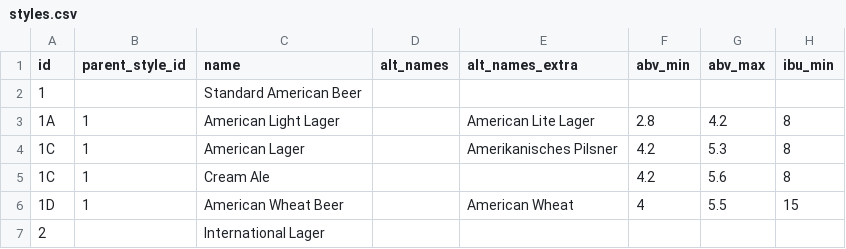
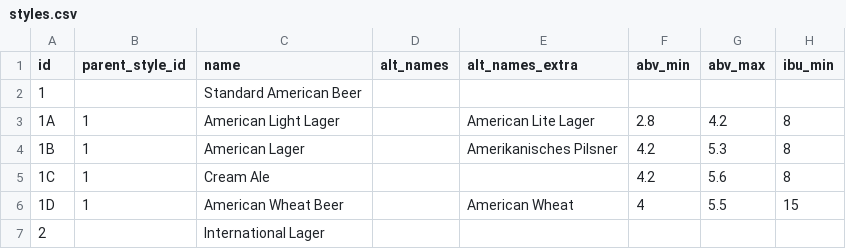
Before and after one commit to scheb/beer-analytics, a CSV file: recipe_db/data/styles.csv, drawn as a sheet; only a part is shown; the diff names each change by its address in the sheet, - before the commit and + after, or states it on an @@ line.

```diff
--- a/recipe_db/data/styles.csv
+++ b/recipe_db/data/styles.csv
-A4 (id): 1C
+A4 (id): 1B
```
Also changed, not shown: 1 other file.
